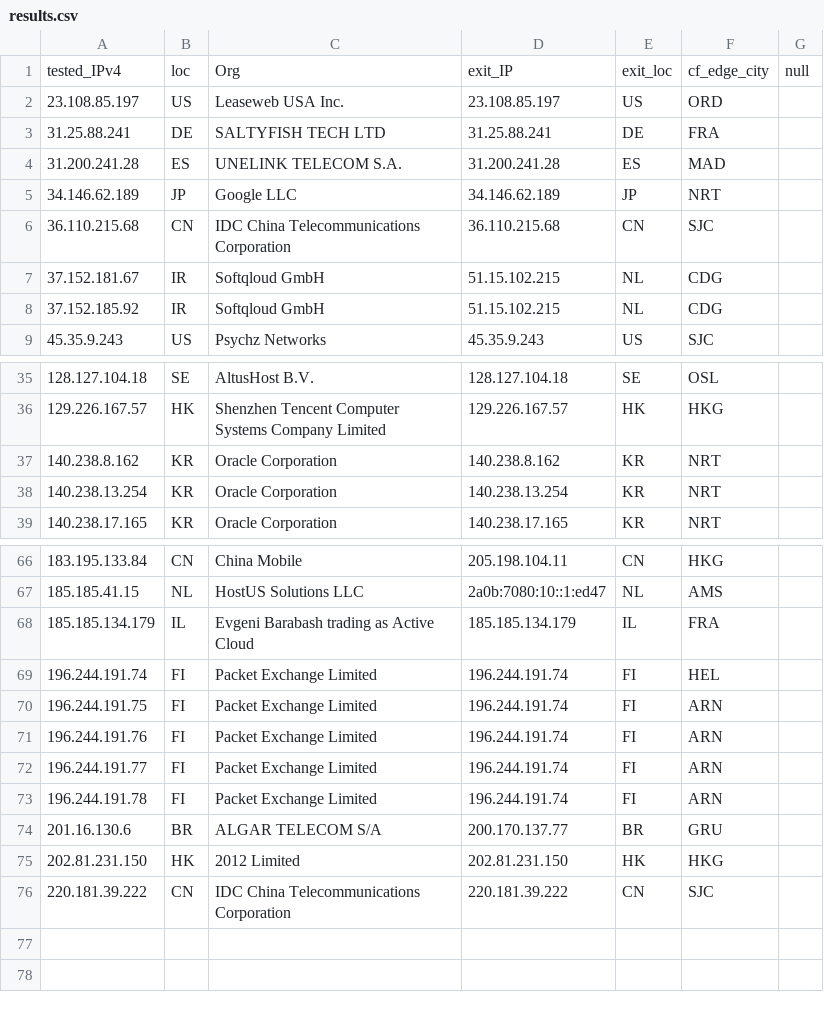
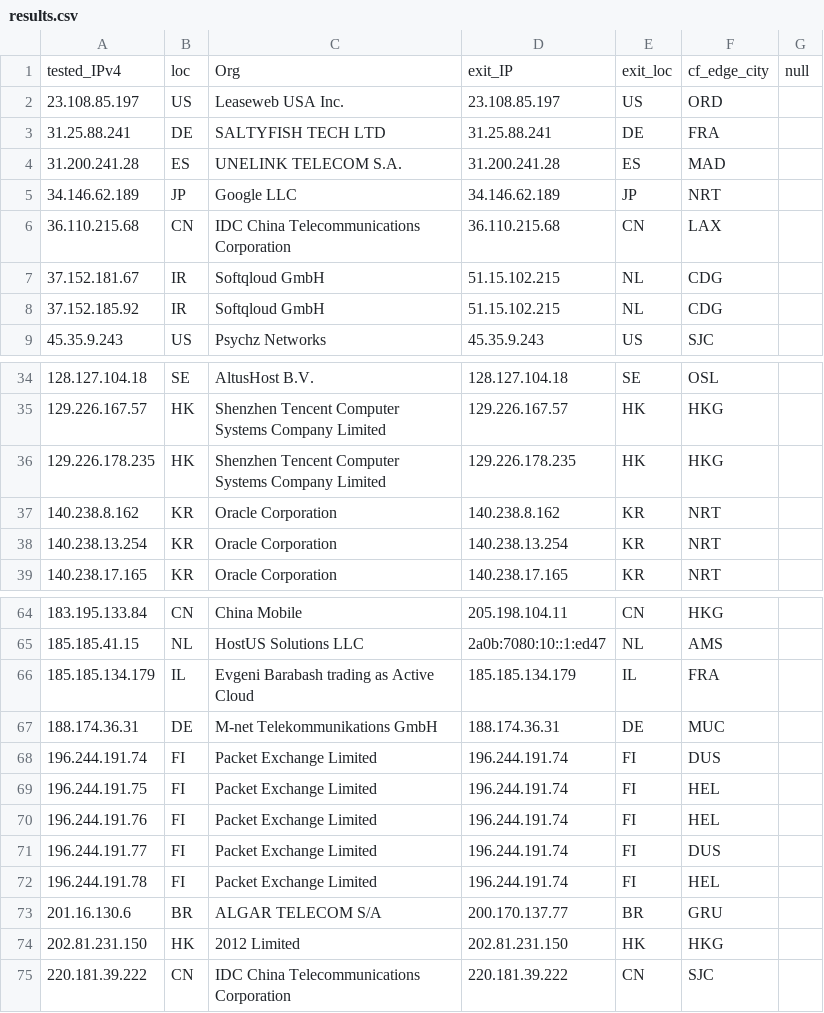
Before and after one commit to tr1s7an/Unofficial-Cloudflare-nodes, a CSV file: results.csv, drawn as a sheet; only a part is shown, gaps mark what is left out; the diff covers the shown part only.

```diff
--- a/results.csv
+++ b/results.csv
@@ -5,3 +5,3 @@ tested_IPv4,loc,Org,exit_IP,exit_loc,cf_edge_city,null
 34.146.62.189,JP,Google LLC,34.146.62.189,JP,NRT,
-36.110.215.68,CN,IDC China Telecommunications Corporation,36.110.215.68,CN,SJC,
+36.110.215.68,CN,IDC China Telecommunications Corporation,36.110.215.68,CN,LAX,
 37.152.181.67,IR,Softqloud GmbH,51.15.102.215,NL,CDG,
@@ -36,2 +35,3 @@ tested_IPv4,loc,Org,exit_IP,exit_loc,cf_edge_city,null
 129.226.167.57,HK,Shenzhen Tencent Computer Systems Company Limited,129.226.167.57,HK,HKG,
+129.226.178.235,HK,Shenzhen Tencent Computer Systems Company Limited,129.226.178.235,HK,HKG,
 140.238.8.162,KR,Oracle Corporation,140.238.8.162,KR,NRT,
@@ -68,7 +66,8 @@ tested_IPv4,loc,Org,exit_IP,exit_loc,cf_edge_city,null
 185.185.134.179,IL,Evgeni Barabash trading as Active Cloud,185.185.134.179,IL,FRA,
-196.244.191.74,FI,Packet Exchange Limited,196.244.191.74,FI,HEL,
-196.244.191.75,FI,Packet Exchange Limited,196.244.191.74,FI,ARN,
-196.244.191.76,FI,Packet Exchange Limited,196.244.191.74,FI,ARN,
-196.244.191.77,FI,Packet Exchange Limited,196.244.191.74,FI,ARN,
-196.244.191.78,FI,Packet Exchange Limited,196.244.191.74,FI,ARN,
+188.174.36.31,DE,M-net Telekommunikations GmbH,188.174.36.31,DE,MUC,
+196.244.191.74,FI,Packet Exchange Limited,196.244.191.74,FI,DUS,
+196.244.191.75,FI,Packet Exchange Limited,196.244.191.74,FI,HEL,
+196.244.191.76,FI,Packet Exchange Limited,196.244.191.74,FI,HEL,
+196.244.191.77,FI,Packet Exchange Limited,196.244.191.74,FI,DUS,
+196.244.191.78,FI,Packet Exchange Limited,196.244.191.74,FI,HEL,
 201.16.130.6,BR,ALGAR TELECOM S/A,200.170.137.77,BR,GRU,
```
Also changed, not shown: 3 removed rows and 11 edited cells elsewhere in this file.
